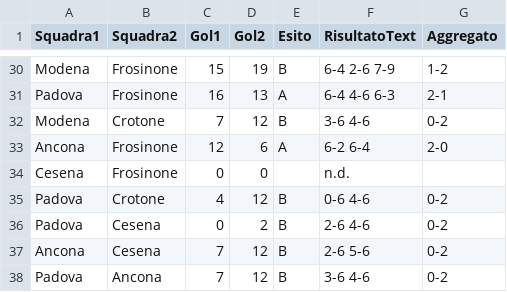
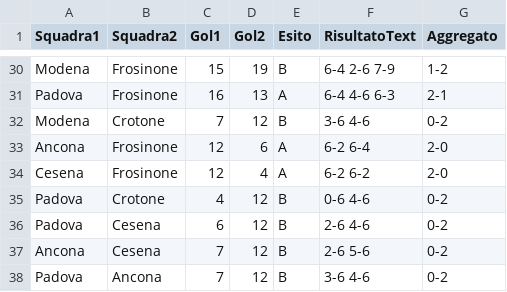
Before and after one commit to ov3rt1me/torneo_calcio_balilla, a CSV file: result.csv, drawn as a sheet; only a part is shown, gaps mark what is left out.

Commit message:
Update result.csv

```diff
--- a/result.csv
+++ b/result.csv
@@ -33,5 +33,5 @@ Modena;Crotone;7;12;B;3-6 4-6;0-2
 Ancona;Frosinone;12;6;A;6-2 6-4;2-0
-Cesena;Frosinone;0;0;;n.d.;
+Cesena;Frosinone;12;4;A;6-2 6-2;2-0
 Padova;Crotone;4;12;B;0-6 4-6;0-2
-Padova;Cesena;0;2;B;2-6 4-6;0-2
+Padova;Cesena;6;12;B;2-6 4-6;0-2
 Ancona;Cesena;7;12;B;2-6 5-6;0-2
```
